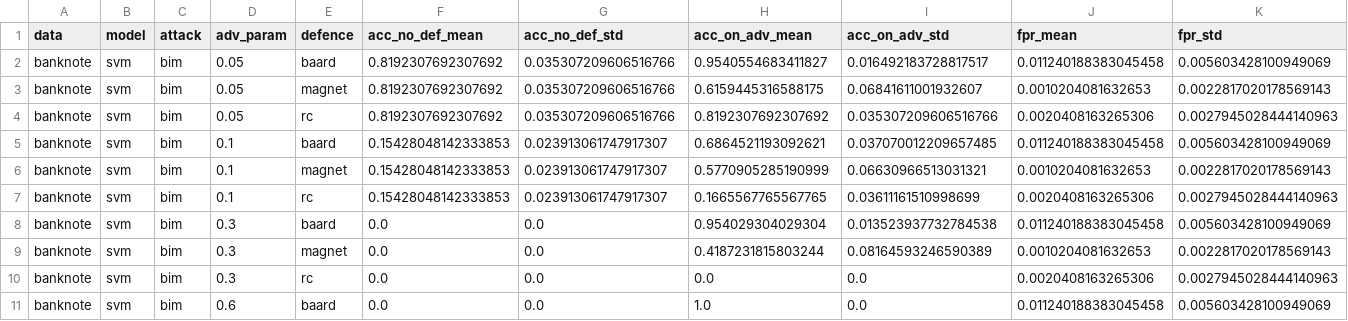
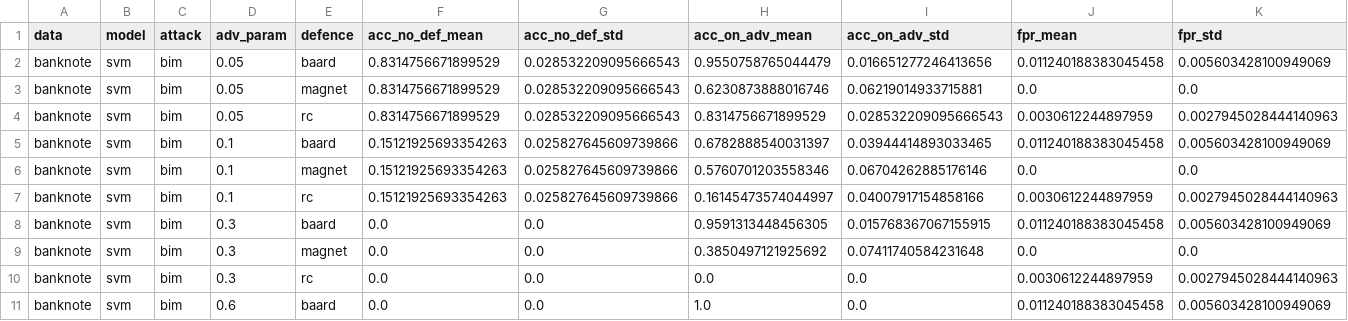
Before and after one commit to changx03/baard_exp2, a CSV file: charts/banknote_svm.csv, drawn as a sheet; only a part is shown; the diff covers the shown part only.

```diff
--- a/charts/banknote_svm.csv
+++ b/charts/banknote_svm.csv
@@ -1,11 +1,11 @@
 data,model,attack,adv_param,defence,acc_no_def_mean,acc_no_def_std,acc_on_adv_mean,acc_on_adv_std,fpr_mean,fpr_std
-banknote,svm,bim,0.05,baard,0.8192307692307692,0.035307209606516766,0.9540554683411827,0.016492183728817517,0.011240188383045458,0.005603428100949069
-banknote,svm,bim,0.05,magnet,0.8192307692307692,0.035307209606516766,0.6159445316588175,0.06841611001932607,0.0010204081632653,0.0022817020178569143
-banknote,svm,bim,0.05,rc,0.8192307692307692,0.035307209606516766,0.8192307692307692,0.035307209606516766,0.0020408163265306,0.0027945028444140963
-banknote,svm,bim,0.1,baard,0.15428048142333853,0.023913061747917307,0.6864521193092621,0.037070012209657485,0.011240188383045458,0.005603428100949069
-banknote,svm,bim,0.1,magnet,0.15428048142333853,0.023913061747917307,0.5770905285190999,0.06630966513031321,0.0010204081632653,0.0022817020178569143
-banknote,svm,bim,0.1,rc,0.15428048142333853,0.023913061747917307,0.1665567765567765,0.03611161510998699,0.0020408163265306,0.0027945028444140963
-banknote,svm,bim,0.3,baard,0.0,0.0,0.954029304029304,0.013523937732784538,0.011240188383045458,0.005603428100949069
-banknote,svm,bim,0.3,magnet,0.0,0.0,0.4187231815803244,0.08164593246590389,0.0010204081632653,0.0022817020178569143
-banknote,svm,bim,0.3,rc,0.0,0.0,0.0,0.0,0.0020408163265306,0.0027945028444140963
+banknote,svm,bim,0.05,baard,0.8314756671899529,0.028532209095666543,0.9550758765044479,0.016651277246413656,0.011240188383045458,0.005603428100949069
+banknote,svm,bim,0.05,magnet,0.8314756671899529,0.028532209095666543,0.6230873888016746,0.06219014933715881,0.0,0.0
+banknote,svm,bim,0.05,rc,0.8314756671899529,0.028532209095666543,0.8314756671899529,0.028532209095666543,0.0030612244897959,0.0027945028444140963
+banknote,svm,bim,0.1,baard,0.15121925693354263,0.025827645609739866,0.6782888540031397,0.03944414893033465,0.011240188383045458,0.005603428100949069
+banknote,svm,bim,0.1,magnet,0.15121925693354263,0.025827645609739866,0.5760701203558346,0.06704262885176146,0.0,0.0
+banknote,svm,bim,0.1,rc,0.15121925693354263,0.025827645609739866,0.16145473574044997,0.04007917154858166,0.0030612244897959,0.0027945028444140963
+banknote,svm,bim,0.3,baard,0.0,0.0,0.9591313448456305,0.015768367067155915,0.011240188383045458,0.005603428100949069
+banknote,svm,bim,0.3,magnet,0.0,0.0,0.3850497121925692,0.07411740584231648,0.0,0.0
+banknote,svm,bim,0.3,rc,0.0,0.0,0.0,0.0,0.0030612244897959,0.0027945028444140963
 banknote,svm,bim,0.6,baard,0.0,0.0,1.0,0.0,0.011240188383045458,0.005603428100949069
```
Also changed, not shown: 74 edited cells elsewhere in this file, charts/cifar10_vgg_baard.csv, charts/full_results.csv, 37 other files.
